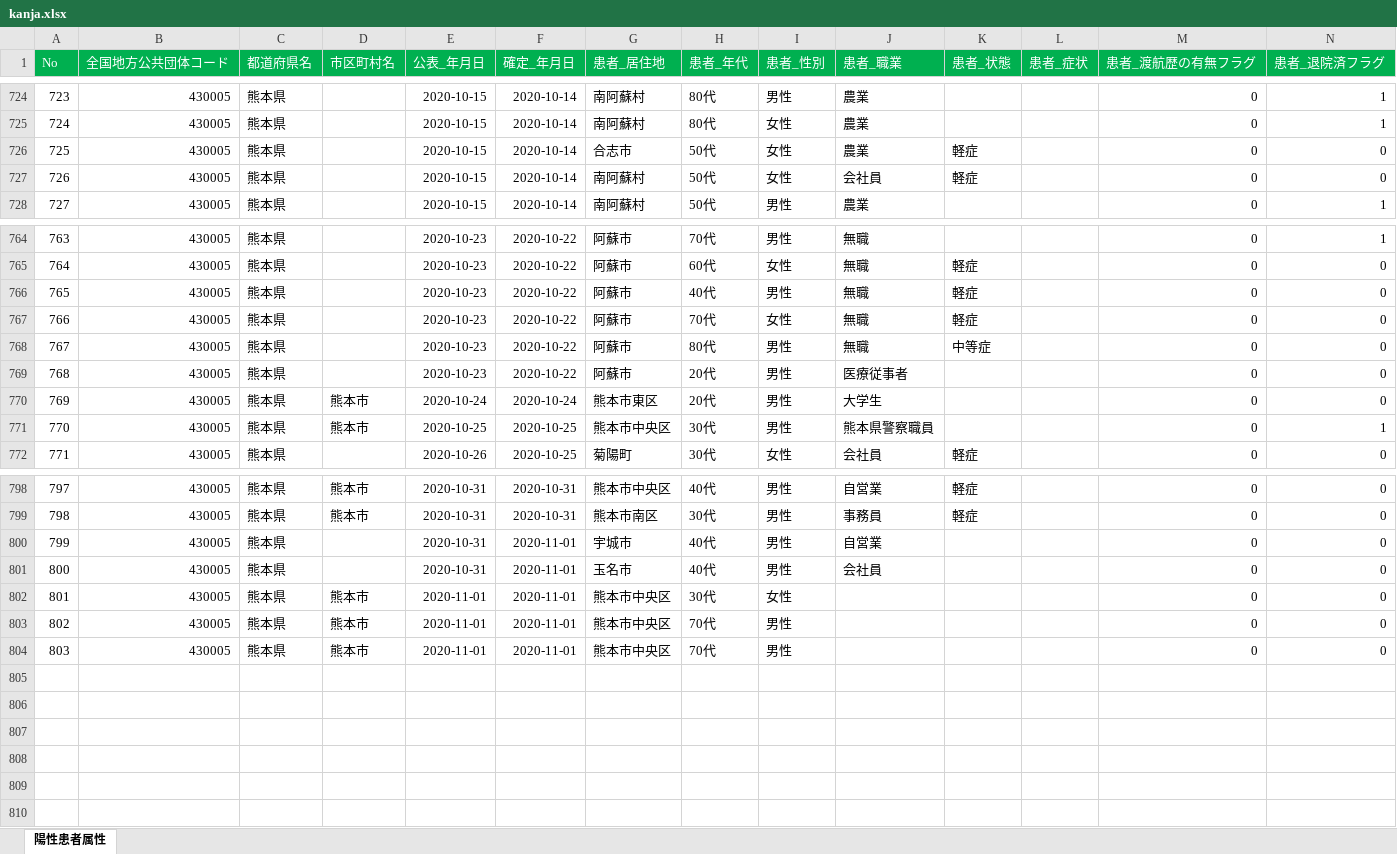
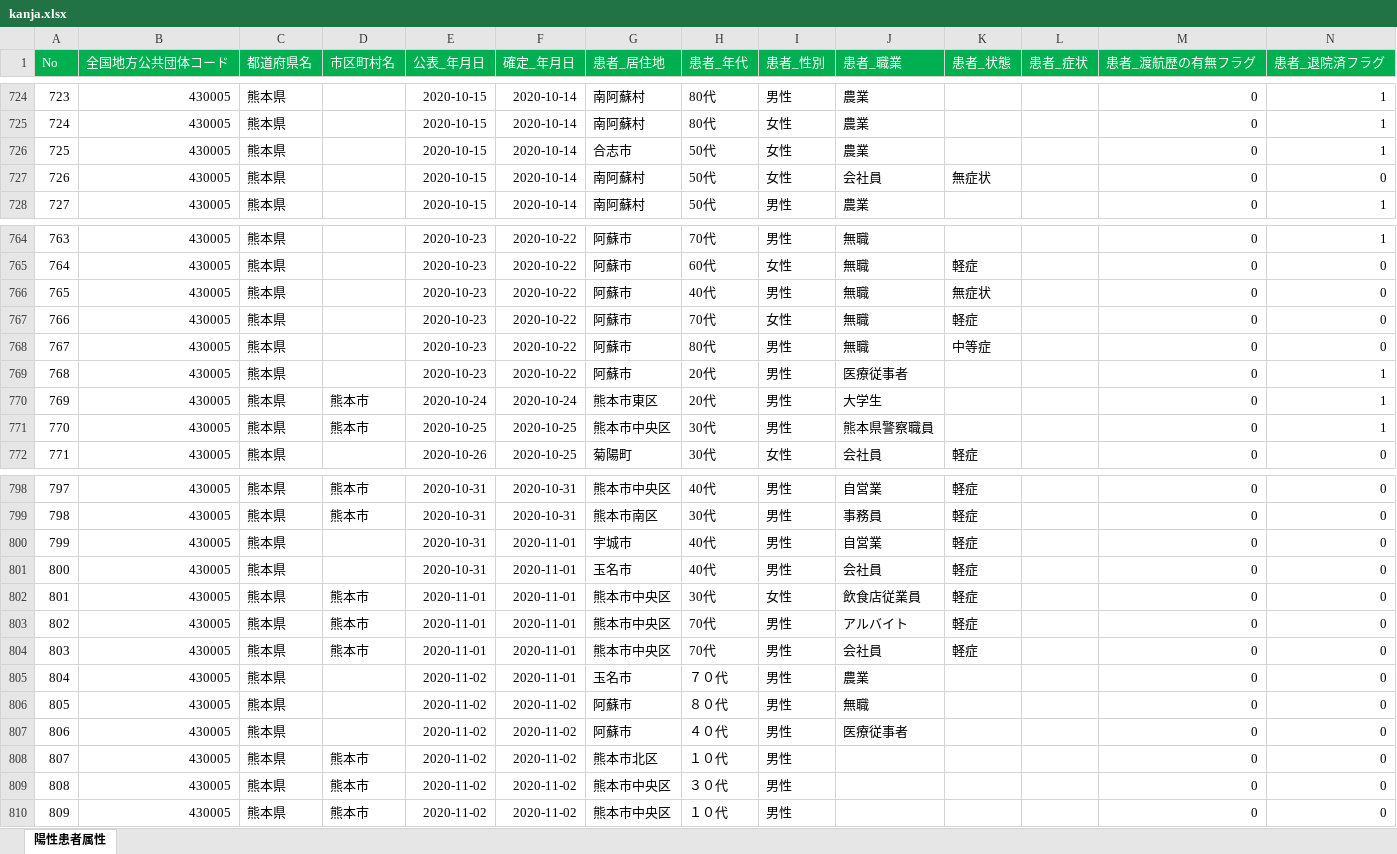
Before and after one commit to imabari/kumamoto-covid19, an Excel workbook: kanja.xlsx, sheet 陽性患者属性, drawn as a sheet; only a part is shown, gaps mark what is left out; values as stored, in another font and other column widths than the file's, no borders; rows hold the shown columns only; the diff covers the shown part only; the diff names each change by its address in the sheet, - before the commit and + after, or states it on an @@ line.

```diff
--- a/kanja.xlsx (sheet 陽性患者属性)
+++ b/kanja.xlsx (sheet 陽性患者属性)
-K726 (患者_状態): 軽症
+K726 (患者_状態): (empty)
-N726 (患者_退院済フラグ): 0
+N726 (患者_退院済フラグ): 1
-K727 (患者_状態): 軽症
+K727 (患者_状態): 無症状
-K766 (患者_状態): 軽症
+K766 (患者_状態): 無症状
-N769:N770 (患者_退院済フラグ): 0
+N769:N770 (患者_退院済フラグ): 1
-K800:K804 (患者_状態): (empty)
+K800:K804 (患者_状態): 軽症
-J802 (患者_職業): (empty)
+J802 (患者_職業): 飲食店従業員
-J803 (患者_職業): (empty)
+J803 (患者_職業): アルバイト
-J804 (患者_職業): (empty)
+J804 (患者_職業): 会社員
+row 805: 804 | 430005 | 熊本県 |  | 2020-11-02 | 2020-11-01 | 玉名市 | ７０代 | 男性 | 農業 |  |  | 0 | 0
+row 806: 805 | 430005 | 熊本県 |  | 2020-11-02 | 2020-11-02 | 阿蘇市 | ８０代 | 男性 | 無職 |  |  | 0 | 0
+row 807: 806 | 430005 | 熊本県 |  | 2020-11-02 | 2020-11-02 | 阿蘇市 | ４０代 | 男性 | 医療従事者 |  |  | 0 | 0
+row 808: 807 | 430005 | 熊本県 | 熊本市 | 2020-11-02 | 2020-11-02 | 熊本市北区 | １０代 | 男性 |  |  |  | 0 | 0
+row 809: 808 | 430005 | 熊本県 | 熊本市 | 2020-11-02 | 2020-11-02 | 熊本市中央区 | ３０代 | 男性 |  |  |  | 0 | 0
+row 810: 809 | 430005 | 熊本県 | 熊本市 | 2020-11-02 | 2020-11-02 | 熊本市中央区 | １０代 | 男性 |  |  |  | 0 | 0
```
Also changed, not shown: 5 edited cells elsewhere in this sheet, kensa.xlsx, soudan.xlsx, 1 other file.
